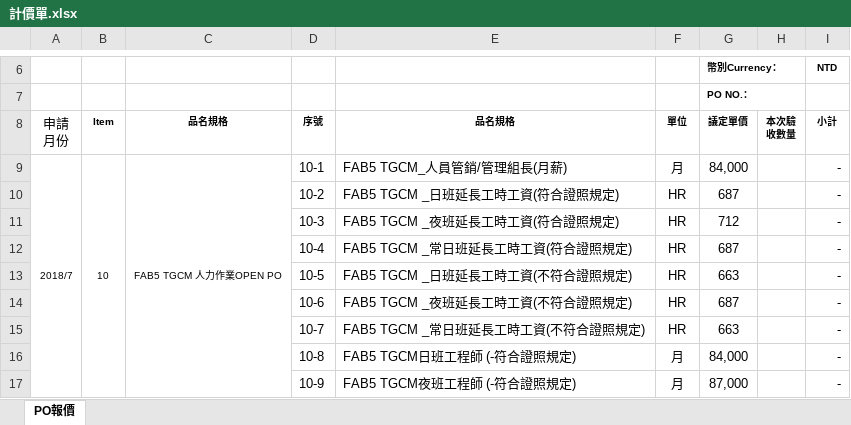
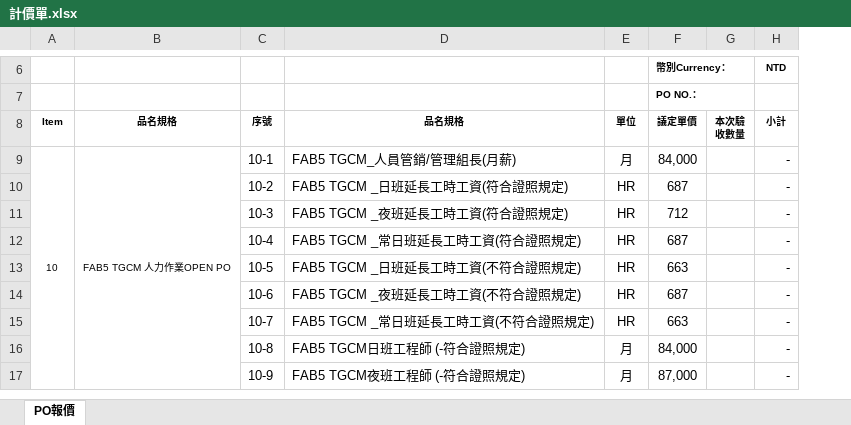
Before and after one commit to hank6969/MXIC6969, an Excel workbook: MXIC_PCCS/Content/MXIC/計價單.xlsx, sheet PO報價, drawn as a sheet; only a part is shown, gaps mark what is left out; values as stored, in another font and other column widths than the file's, no borders; the diff names each change by its address in the sheet, - before the commit and + after, or states it on an @@ line.

```diff
--- a/MXIC_PCCS/Content/MXIC/計價單.xlsx (sheet PO報價)
+++ b/MXIC_PCCS/Content/MXIC/計價單.xlsx (sheet PO報價)
-column A (申請 月份), row 9: 2018/7
```
Also changed, not shown: formulas that keep their value, 4 other files.
